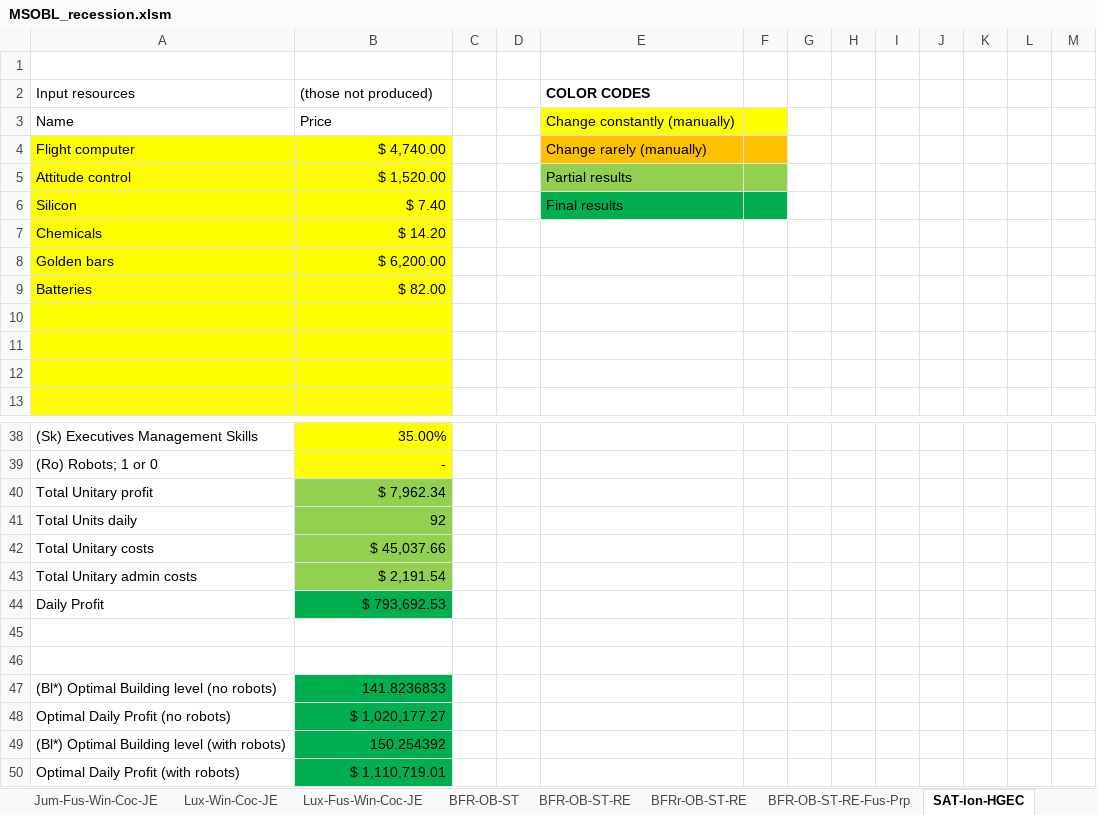
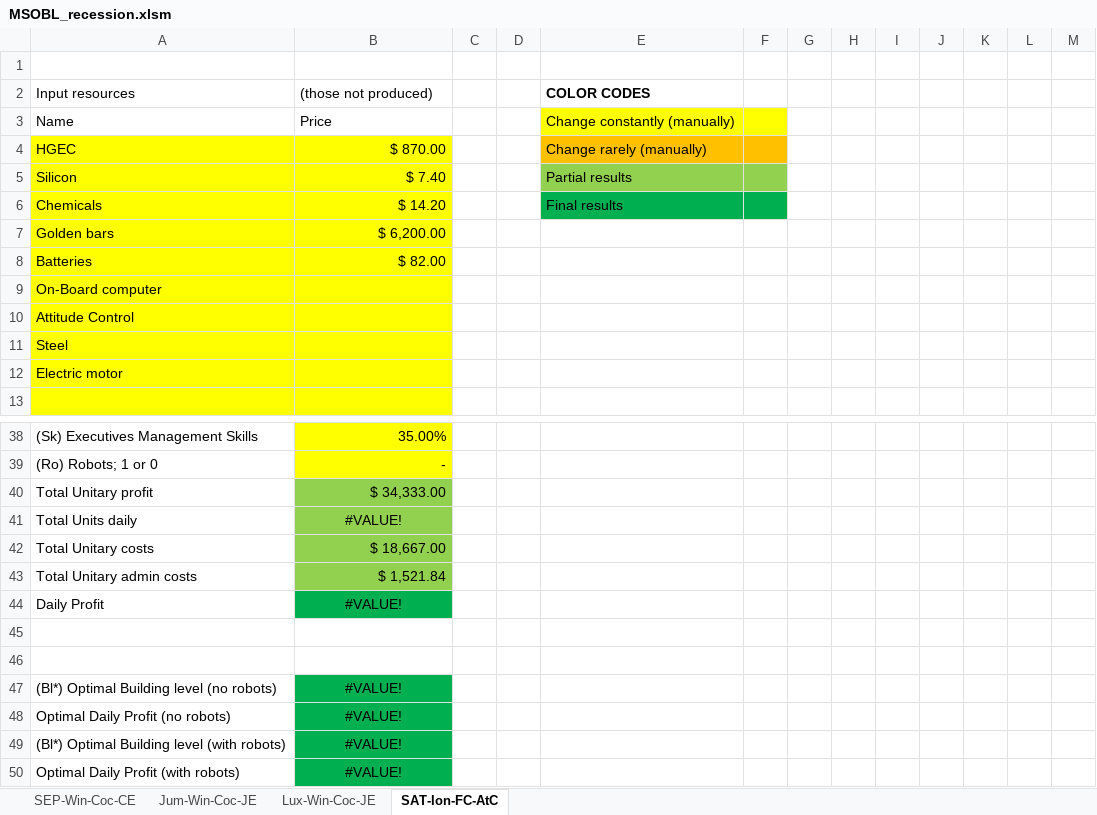
Before and after one commit to OscarFlores-IFi/SimCompanies, an Excel workbook: MSOBL_recession.xlsm, sheet SAT-Ion-FC-AtC, drawn as a sheet; only a part is shown, gaps mark what is left out; values as stored, in another font and other column widths than the file's, no borders; charts and pictures not drawn; removed rows and columns are numbered as before the commit, all else as after; the diff covers the shown part only; the diff names each change by its address in the sheet, - before the commit and + after, or states it on an @@ line.

```diff
--- a/MSOBL_recession.xlsm (sheet SAT-Ion-FC-AtC)
+++ b/MSOBL_recession.xlsm (sheet SAT-Ion-FC-AtC)
-sheet tab: SAT-Ion-HGEC
+sheet tab: SAT-Ion-FC-AtC
-sheet tab: Jum-Fus-Win-Coc-JE
-sheet tab: Lux-Fus-Win-Coc-JE
-sheet tab: BFR-OB-ST
-sheet tab: BFR-OB-ST-RE
-sheet tab: BFRr-OB-ST-RE
-sheet tab: BFR-OB-ST-RE-Fus-Prp
-row 4: Flight computer | $ 4,740.00 |  |  | Change rarely (manually)
-row 5: Attitude control | $ 1,520.00 |  |  | Partial results
+row 4: HGEC | $ 870.00 |  |  | Change rarely (manually)
-E5 (COLOR CODES): Final results
+E5 (COLOR CODES): Partial results
-E5:F5 fill: #00B050
+E5:F5 fill: #92D050
-E6 (COLOR CODES): (empty)
+E6 (COLOR CODES): Final results
-E6:F6 fill: none
+E6:F6 fill: #00B050
-A9 (Input resources): (empty)
+A9 (Input resources): On-Board computer
-A10 (Input resources): (empty)
+A10 (Input resources): Attitude Control
-A11 (Input resources): (empty)
+A11 (Input resources): Steel
+row 12: Electric motor
-B40 ((those not produced)): $ 7,962.34
+B40 ((those not produced)): $ 34,333.00
-B41 ((those not produced)): 92
+B41 ((those not produced)): #VALUE!
-B41 alignment: right
+B41 alignment: center
-B42 ((those not produced)): $ 45,037.66
+B42 ((those not produced)): $ 18,667.00
-B43 ((those not produced)): $ 2,191.54
+B43 ((those not produced)): $ 1,521.84
-B44 ((those not produced)): $ 793,692.53
+B44 ((those not produced)): #VALUE!
-B44 alignment: right
+B44 alignment: center
-B47 ((those not produced)): 141.8236833
+B47 ((those not produced)): #VALUE!
-B47:B50 alignment: right
+B47:B50 alignment: center
-B48 ((those not produced)): $ 1,020,177.27
+B48 ((those not produced)): #VALUE!
-B49 ((those not produced)): 150.254392
+B49 ((those not produced)): #VALUE!
-B50 ((those not produced)): $ 1,110,719.01
+B50 ((those not produced)): #VALUE!
```
Also changed, not shown: 48 edited cells and cell formats elsewhere in this sheet, sheet SEP-Win-Coc-CE, other sheet tabs, charts or pictures.
